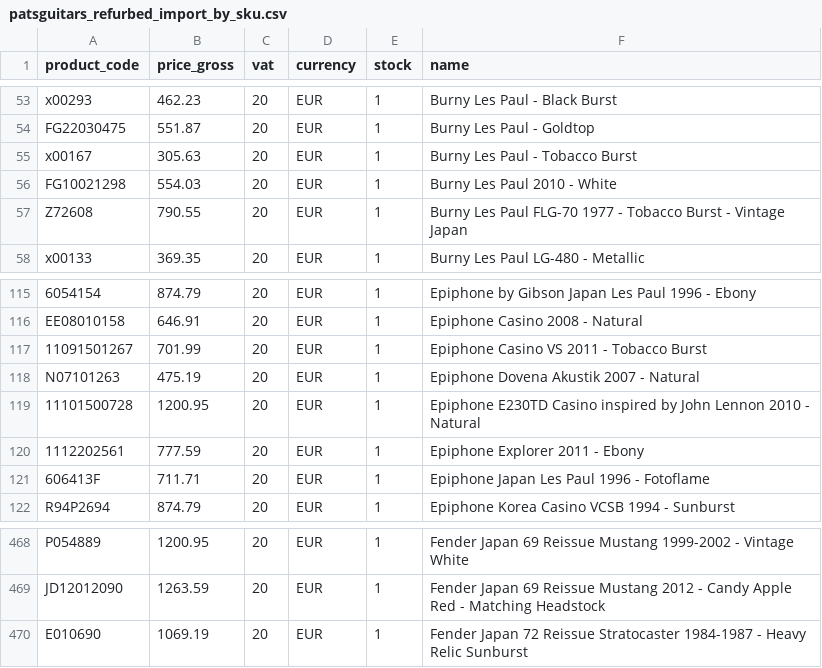
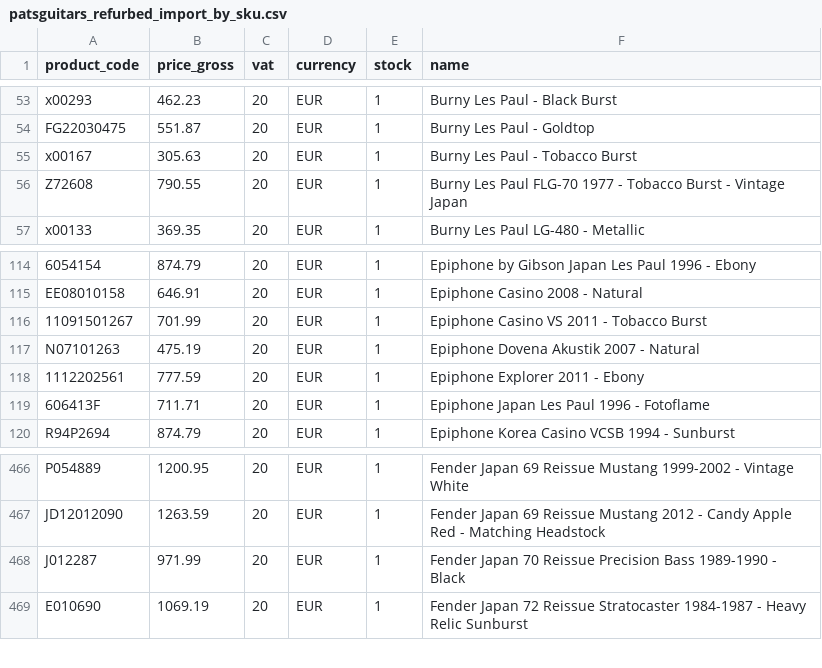
Before and after one commit to brendanrefurbed/supplier-feeds-public, a CSV file: patsguitars_refurbed_import_by_sku.csv, drawn as a sheet; only a part is shown, gaps mark what is left out.

```diff
--- a/patsguitars_refurbed_import_by_sku.csv
+++ b/patsguitars_refurbed_import_by_sku.csv
@@ -55,3 +55,2 @@ FG22030475;551.87;20;EUR;1;Burny Les Paul - Goldtop
 x00167;305.63;20;EUR;1;Burny Les Paul - Tobacco Burst
-FG10021298;554.03;20;EUR;1;Burny Les Paul 2010 - White
 Z72608;790.55;20;EUR;1;Burny Les Paul FLG-70 1977 - Tobacco Burst - Vintage Japan
@@ -118,3 +117,2 @@ EE08010158;646.91;20;EUR;1;Epiphone Casino 2008 - Natural
 N07101263;475.19;20;EUR;1;Epiphone Dovena Akustik 2007 - Natural
-11101500728;1200.95;20;EUR;1;Epiphone E230TD Casino inspired by John Lennon 2010 - Natural
 1112202561;777.59;20;EUR;1;Epiphone Explorer 2011 - Ebony
@@ -469,2 +467,3 @@ P054889;1200.95;20;EUR;1;Fender Japan 69 Reissue Mustang 1999-2002 - Vintage Whi
 JD12012090;1263.59;20;EUR;1;Fender Japan 69 Reissue Mustang 2012 - Candy Apple Red - Matching Headstock
+J012287;971.99;20;EUR;1;Fender Japan 70 Reissue Precision Bass 1989-1990 - Black
 E010690;1069.19;20;EUR;1;Fender Japan 72 Reissue Stratocaster 1984-1987 - Heavy Relic Sunburst
```
Also changed, not shown: patsguitars_refurbed_import.csv.
